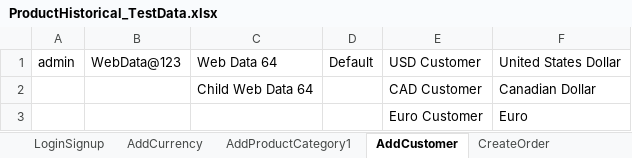
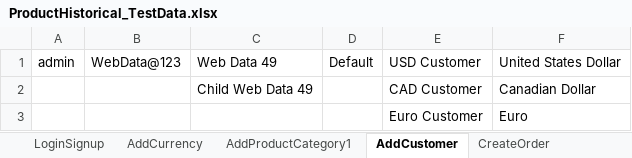
Before and after one commit to indianashu/WDAutomation, an Excel workbook: ProductHistorical_TestData.xlsx, sheet AddCustomer, drawn as a sheet; values as stored, in another font and other column widths than the file's, no borders; the diff names each change by its address in the sheet, - before the commit and + after, or states it on an @@ line.

Commit message:
Added Filter for Customer in Add On Package

```diff
--- a/ProductHistorical_TestData.xlsx (sheet AddCustomer)
+++ b/ProductHistorical_TestData.xlsx (sheet AddCustomer)
-C1: Web Data 64
+C1: Web Data 49
-C2: Child Web Data 64
+C2: Child Web Data 49
```
Also changed, not shown: sheet CreateOrder, sheet LoginSignup, sheet AddCurrency, sheet AddProductCategory1, 5 other files.
